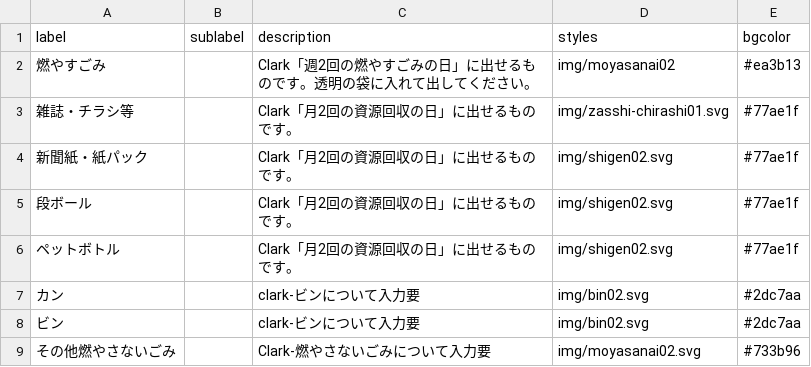
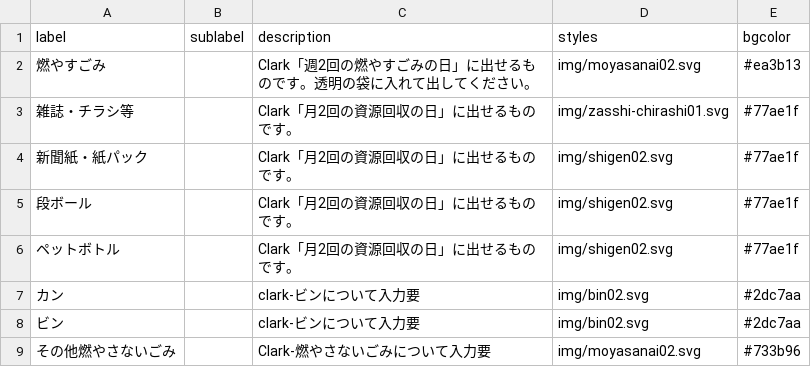
Before and after one commit to clarkashiya-2021/5374, a CSV file: data/description.csv, drawn as a sheet.

Commit message:
Update description.csv

```diff
--- a/data/description.csv
+++ b/data/description.csv
@@ -1,3 +1,3 @@
 label,sublabel,description,styles,bgcolor
-燃やすごみ,,Clark「週2回の燃やすごみの日」に出せるものです。透明の袋に入れて出してください。,img/moyasanai02,#ea3b13
+燃やすごみ,,Clark「週2回の燃やすごみの日」に出せるものです。透明の袋に入れて出してください。,img/moyasanai02.svg,#ea3b13
 雑誌・チラシ等,,Clark「月2回の資源回収の日」に出せるものです。,img/zasshi-chirashi01.svg,#77ae1f
```
